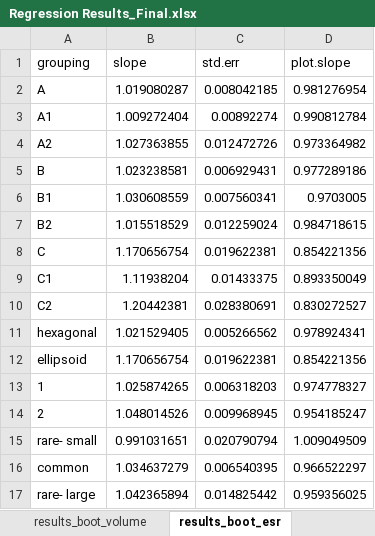
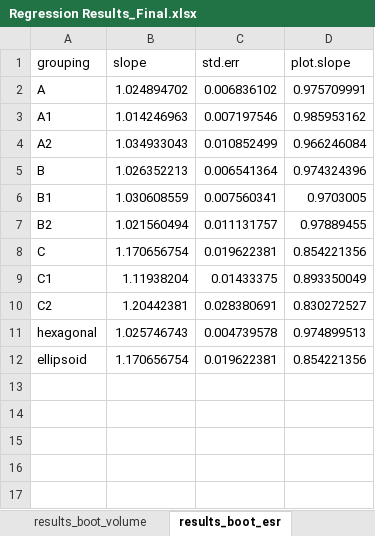
Before and after one commit to zeigler1021/apatite-project-git, an Excel workbook: Regression Results_Final.xlsx, sheet results_boot_esr, drawn as a sheet; values as stored, in another font and other column widths than the file's, no borders; the diff names each change by its address in the sheet, - before the commit and + after, or states it on an @@ line.

```diff
--- a/Regression Results_Final.xlsx (sheet results_boot_esr)
+++ b/Regression Results_Final.xlsx (sheet results_boot_esr)
-B2 (slope): 1.019080287
+B2 (slope): 1.024894702
-C2 (std.err): 0.008042185
+C2 (std.err): 0.006836102
-D2 (plot.slope): 0.981276954
+D2 (plot.slope): 0.975709991
-B3 (slope): 1.009272404
+B3 (slope): 1.014246963
-C3 (std.err): 0.00892274
+C3 (std.err): 0.007197546
-D3 (plot.slope): 0.990812784
+D3 (plot.slope): 0.985953162
-B4 (slope): 1.027363855
+B4 (slope): 1.034933043
-C4 (std.err): 0.012472726
+C4 (std.err): 0.010852499
-D4 (plot.slope): 0.973364982
+D4 (plot.slope): 0.966246084
-B5 (slope): 1.023238581
+B5 (slope): 1.026352213
-C5 (std.err): 0.006929431
+C5 (std.err): 0.006541364
-D5 (plot.slope): 0.977289186
+D5 (plot.slope): 0.974324396
-B7 (slope): 1.015518529
+B7 (slope): 1.021560494
-C7 (std.err): 0.012259024
+C7 (std.err): 0.011131757
-D7 (plot.slope): 0.984718615
+D7 (plot.slope): 0.97889455
-B11 (slope): 1.021529405
+B11 (slope): 1.025746743
-C11 (std.err): 0.005266562
+C11 (std.err): 0.004739578
-D11 (plot.slope): 0.978924341
+D11 (plot.slope): 0.974899513
-row 13: 1 | 1.025874265 | 0.006318203 | 0.974778327
-row 14: 2 | 1.048014526 | 0.009968945 | 0.954185247
-row 15: rare- small | 0.991031651 | 0.020790794 | 1.009049509
-row 16: common | 1.034637279 | 0.006540395 | 0.966522297
-row 17: rare- large | 1.042365894 | 0.014825442 | 0.959356025
```
Also changed, not shown: sheet slopes_boot_ft, sheet slopes_boot_esr, sheet slopes_boot_volume, sheet results_boot_volume, sheet results_boot_ft, 4 other files.
